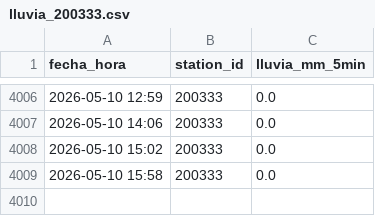
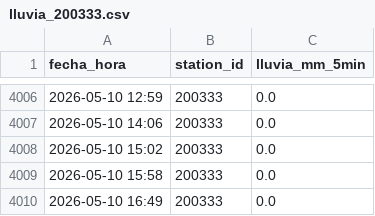
Before and after one commit to AlexandraCQ/alerta-lluvia, a CSV file: lluvia_200333.csv, drawn as a sheet; only a part is shown, gaps mark what is left out.

```diff
--- a/lluvia_200333.csv
+++ b/lluvia_200333.csv
@@ -4009 +4009,2 @@ fecha_hora,station_id,lluvia_mm_5min
 2026-05-10 15:58,200333,0.0
+2026-05-10 16:49,200333,0.0
```
